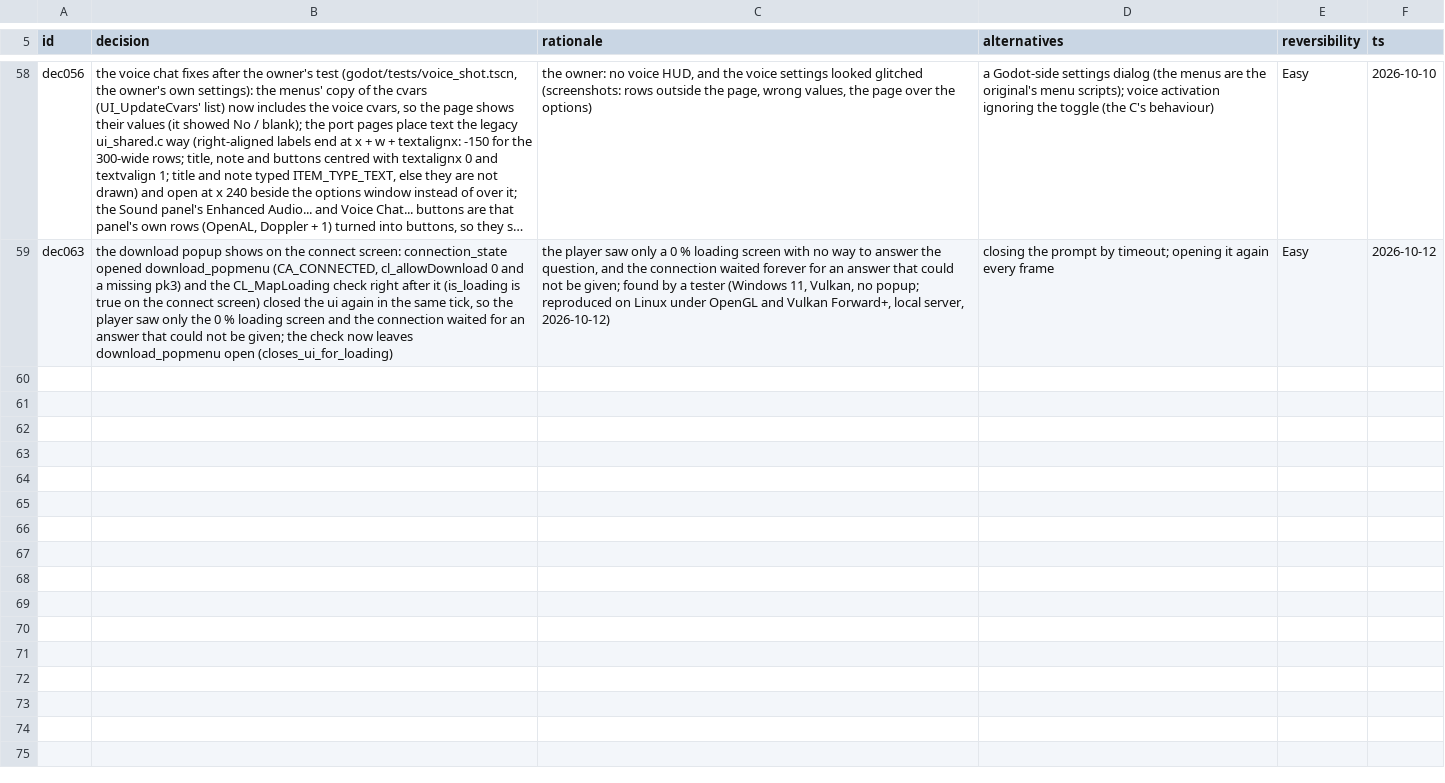
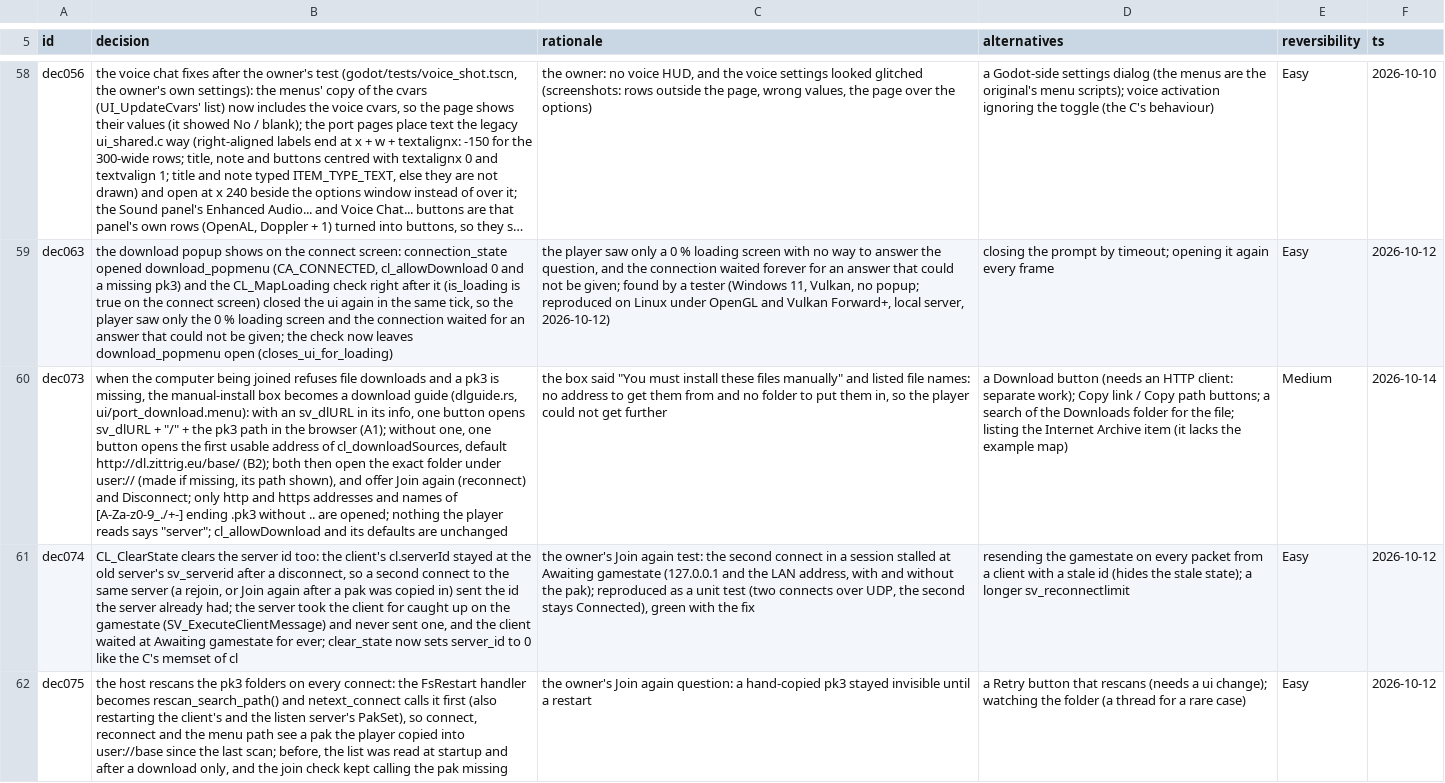
Before and after one commit to MeepingsCorner/Tremulous-Revamped, a TSV file: sheets/decisions.tsv, drawn as a sheet; only a part is shown, gaps mark what is left out; long unchanged cells end in …; the diff names each change by its address in the sheet, - before the commit and + after, or states it on an @@ line.

Commit message:
Download guide: when a pk3 must be installed by hand, show where to get it and where to put it (dec073)
When the computer being joined refuses file downloads and a pk3 is
missing, the box listed file names and offered only Disconnect. It is now
a short guide: one button that opens an address (the sv_dlURL the info
carries plus the pk3's path, or the first usable community source of
cl_downloadSources, default http://dl.zittrig.eu/base/), one button that
opens the exact folder the file belongs in (made if missing, path shown),
Join again and Disconnect. Only http/https addresses and names of
[A-Za-z0-9_./+-] ending .pk3 without ".." are opened; names that fail the
check keep the old box. The texts avoid the word "server". cl_allowDownload
and its defaults are unchanged. Unit tests cover the checks, the layout
choice, the source list and the texts. Recorded as dec073.

Join again also works: the client now clears its old server id on
disconnect, so a second connect no longer stalls at "Awaiting gamestate"
(dec074).

The pk3 folders are rescanned on every connect, so a file the player
copied in is found without a restart (dec075).

Co-Authored-By: Frontier AI

```diff
--- a/sheets/decisions.tsv
+++ b/sheets/decisions.tsv
+row 60: dec073 | when the computer being joined refuses file downloads and a pk3 is missing, the manual-install box becomes a download guide (dlguide.rs, ui/port_download.menu): with an sv_dlURL in its info, one button opens sv_dlURL + "/" + the pk3 path in the browser (A1); without one, one button opens the first usable address of cl_downloadSources, default http://dl.zittrig.eu/base/ (B2); both then open the exact folder under user:// (made if missing, its path shown), and offer Join again (reconnect) and Disconnect; only http and https addresses and names of [A-Za-z0-9_./+-] ending .pk3 without .. are opened; nothing the player reads says "server"; cl_allowDownload and its defaults are unchanged | the box said "You must install these files manually" and listed file names: no address to get them from and no folder to put them in, so the player could not get further | a Download button (needs an HTTP client: separate work); Copy link / Copy path buttons; a search of the Downloads folder for the file; listing the Internet Archive item (it lacks the example map) | Medium | 2026-10-14
+row 61: dec074 | CL_ClearState clears the server id too: the client's cl.serverId stayed at the old server's sv_serverid after a disconnect, so a second connect to the same server (a rejoin, or Join again after a pak was copied in) sent the id the server already had; the server took the client for caught up on the gamestate (SV_ExecuteClientMessage) and never sent one, and the client waited at Awaiting gamestate for ever; clear_state now sets server_id to 0 like the C's memset of cl | the owner's Join again test: the second connect in a session stalled at Awaiting gamestate (127.0.0.1 and the LAN address, with and without the pak); reproduced as a unit test (two connects over UDP, the second stays Connected), green with the fix | resending the gamestate on every packet from a client with a stale id (hides the stale state); a longer sv_reconnectlimit | Easy | 2026-10-12
+row 62: dec075 | the host rescans the pk3 folders on every connect: the FsRestart handler becomes rescan_search_path() and netext_connect calls it first (also restarting the client's and the listen server's PakSet), so connect, reconnect and the menu path see a pak the player copied into user://base since the last scan; before, the list was read at startup and after a download only, and the join check kept calling the pak missing | the owner's Join again question: a hand-copied pk3 stayed invisible until a restart | a Retry button that rescans (needs a ui change); watching the folder (a thread for a rare case) | Easy | 2026-10-12
```
Also changed, not shown: 6 other files.
